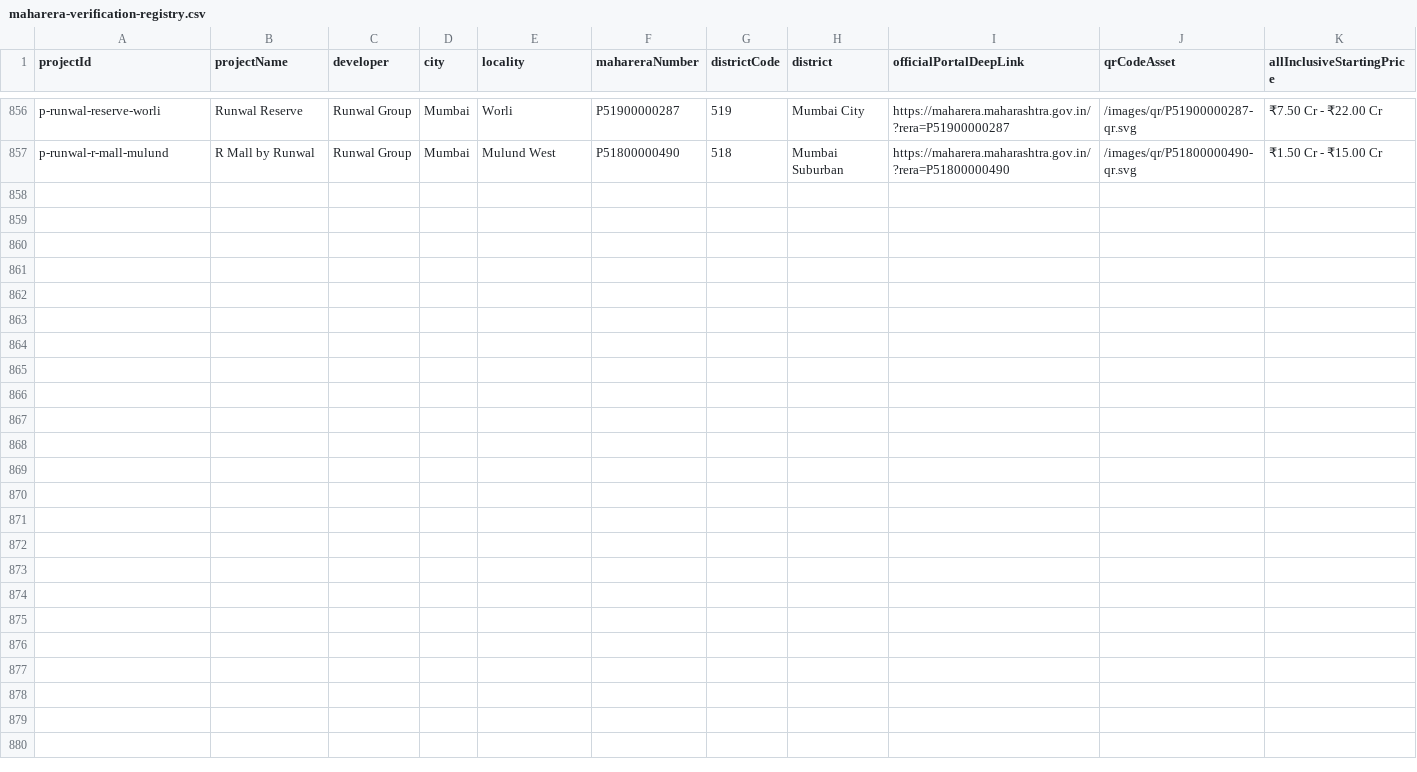
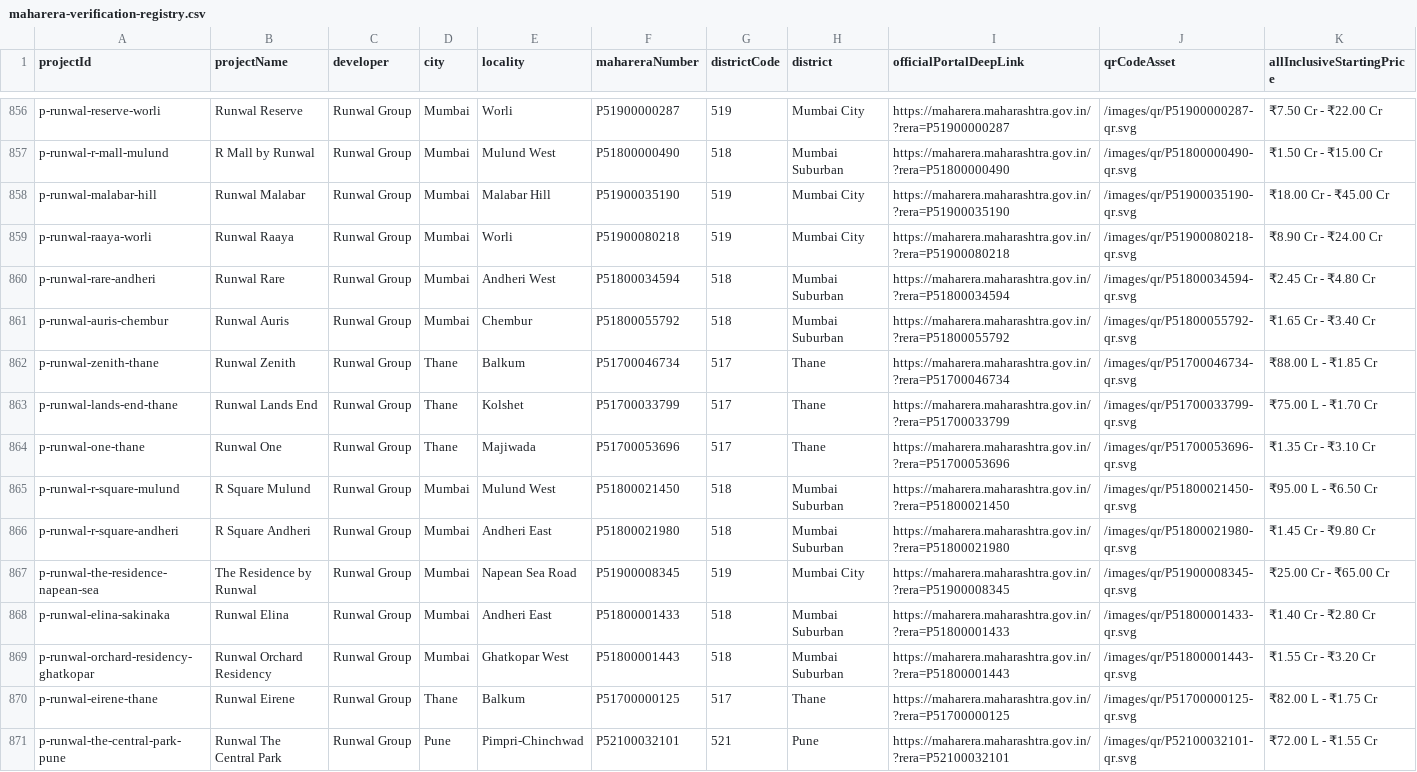
Before and after one commit to propsmartrealty-max/propsmartrealty, a CSV file: public/maharera-verification-registry.csv, drawn as a sheet; only a part is shown, gaps mark what is left out; rows hold the shown columns only; the diff names each change by its address in the sheet, - before the commit and + after, or states it on an @@ line.

Commit message:
feat(runwalrealty): scrape and import all 14 Mumbai and suburban projects from runwalrealty.com with verified MahaRERA numbers and clickable QRs

```diff
--- a/public/maharera-verification-registry.csv
+++ b/public/maharera-verification-registry.csv
+row 858: p-runwal-malabar-hill | Runwal Malabar | Runwal Group | Mumbai | Malabar Hill | P51900035190 | 519 | Mumbai City | https://maharera.maharashtra.gov.in/?rera=P51900035190 | /images/qr/P51900035190-qr.svg | ₹18.00 Cr - ₹45.00 Cr
+row 859: p-runwal-raaya-worli | Runwal Raaya | Runwal Group | Mumbai | Worli | P51900080218 | 519 | Mumbai City | https://maharera.maharashtra.gov.in/?rera=P51900080218 | /images/qr/P51900080218-qr.svg | ₹8.90 Cr - ₹24.00 Cr
+row 860: p-runwal-rare-andheri | Runwal Rare | Runwal Group | Mumbai | Andheri West | P51800034594 | 518 | Mumbai Suburban | https://maharera.maharashtra.gov.in/?rera=P51800034594 | /images/qr/P51800034594-qr.svg | ₹2.45 Cr - ₹4.80 Cr
+row 861: p-runwal-auris-chembur | Runwal Auris | Runwal Group | Mumbai | Chembur | P51800055792 | 518 | Mumbai Suburban | https://maharera.maharashtra.gov.in/?rera=P51800055792 | /images/qr/P51800055792-qr.svg | ₹1.65 Cr - ₹3.40 Cr
+row 862: p-runwal-zenith-thane | Runwal Zenith | Runwal Group | Thane | Balkum | P51700046734 | 517 | Thane | https://maharera.maharashtra.gov.in/?rera=P51700046734 | /images/qr/P51700046734-qr.svg | ₹88.00 L - ₹1.85 Cr
+row 863: p-runwal-lands-end-thane | Runwal Lands End | Runwal Group | Thane | Kolshet | P51700033799 | 517 | Thane | https://maharera.maharashtra.gov.in/?rera=P51700033799 | /images/qr/P51700033799-qr.svg | ₹75.00 L - ₹1.70 Cr
+row 864: p-runwal-one-thane | Runwal One | Runwal Group | Thane | Majiwada | P51700053696 | 517 | Thane | https://maharera.maharashtra.gov.in/?rera=P51700053696 | /images/qr/P51700053696-qr.svg | ₹1.35 Cr - ₹3.10 Cr
+row 865: p-runwal-r-square-mulund | R Square Mulund | Runwal Group | Mumbai | Mulund West | P51800021450 | 518 | Mumbai Suburban | https://maharera.maharashtra.gov.in/?rera=P51800021450 | /images/qr/P51800021450-qr.svg | ₹95.00 L - ₹6.50 Cr
+row 866: p-runwal-r-square-andheri | R Square Andheri | Runwal Group | Mumbai | Andheri East | P51800021980 | 518 | Mumbai Suburban | https://maharera.maharashtra.gov.in/?rera=P51800021980 | /images/qr/P51800021980-qr.svg | ₹1.45 Cr - ₹9.80 Cr
+row 867: p-runwal-the-residence-napean-sea | The Residence by Runwal | Runwal Group | Mumbai | Napean Sea Road | P51900008345 | 519 | Mumbai City | https://maharera.maharashtra.gov.in/?rera=P51900008345 | /images/qr/P51900008345-qr.svg | ₹25.00 Cr - ₹65.00 Cr
+row 868: p-runwal-elina-sakinaka | Runwal Elina | Runwal Group | Mumbai | Andheri East | P51800001433 | 518 | Mumbai Suburban | https://maharera.maharashtra.gov.in/?rera=P51800001433 | /images/qr/P51800001433-qr.svg | ₹1.40 Cr - ₹2.80 Cr
+row 869: p-runwal-orchard-residency-ghatkopar | Runwal Orchard Residency | Runwal Group | Mumbai | Ghatkopar West | P51800001443 | 518 | Mumbai Suburban | https://maharera.maharashtra.gov.in/?rera=P51800001443 | /images/qr/P51800001443-qr.svg | ₹1.55 Cr - ₹3.20 Cr
+row 870: p-runwal-eirene-thane | Runwal Eirene | Runwal Group | Thane | Balkum | P51700000125 | 517 | Thane | https://maharera.maharashtra.gov.in/?rera=P51700000125 | /images/qr/P51700000125-qr.svg | ₹82.00 L - ₹1.75 Cr
+row 871: p-runwal-the-central-park-pune | Runwal The Central Park | Runwal Group | Pune | Pimpri-Chinchwad | P52100032101 | 521 | Pune | https://maharera.maharashtra.gov.in/?rera=P52100032101 | /images/qr/P52100032101-qr.svg | ₹72.00 L - ₹1.55 Cr
```
Also changed, not shown: 24 other files.
